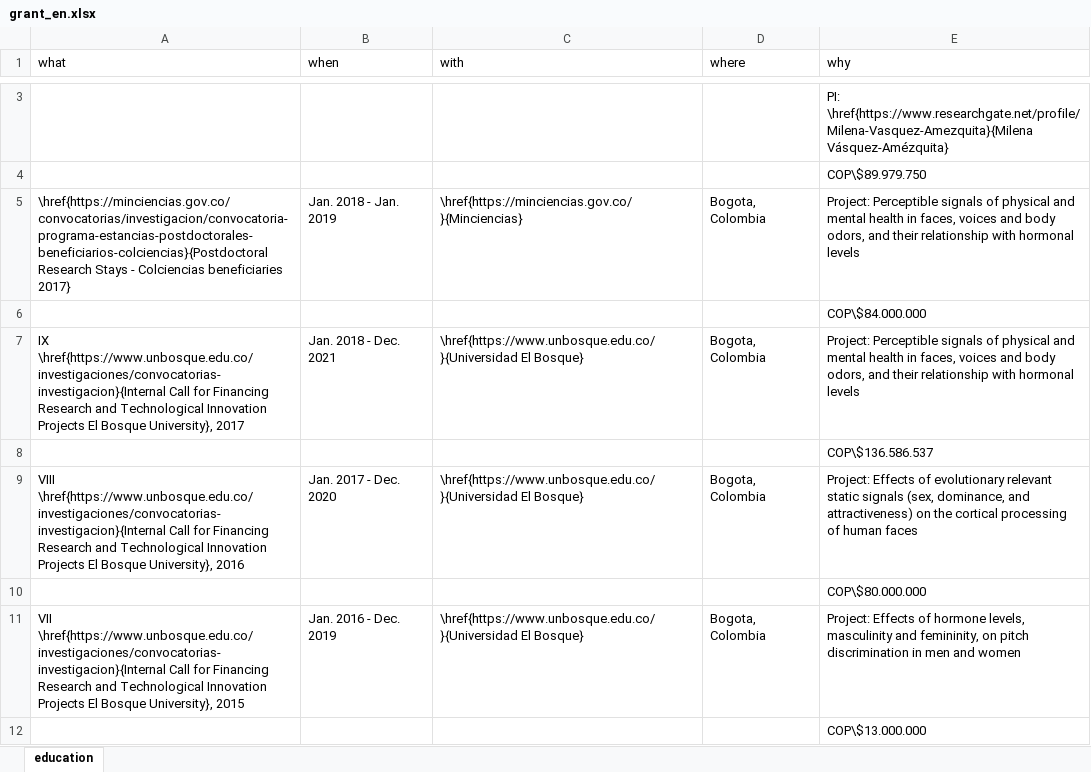
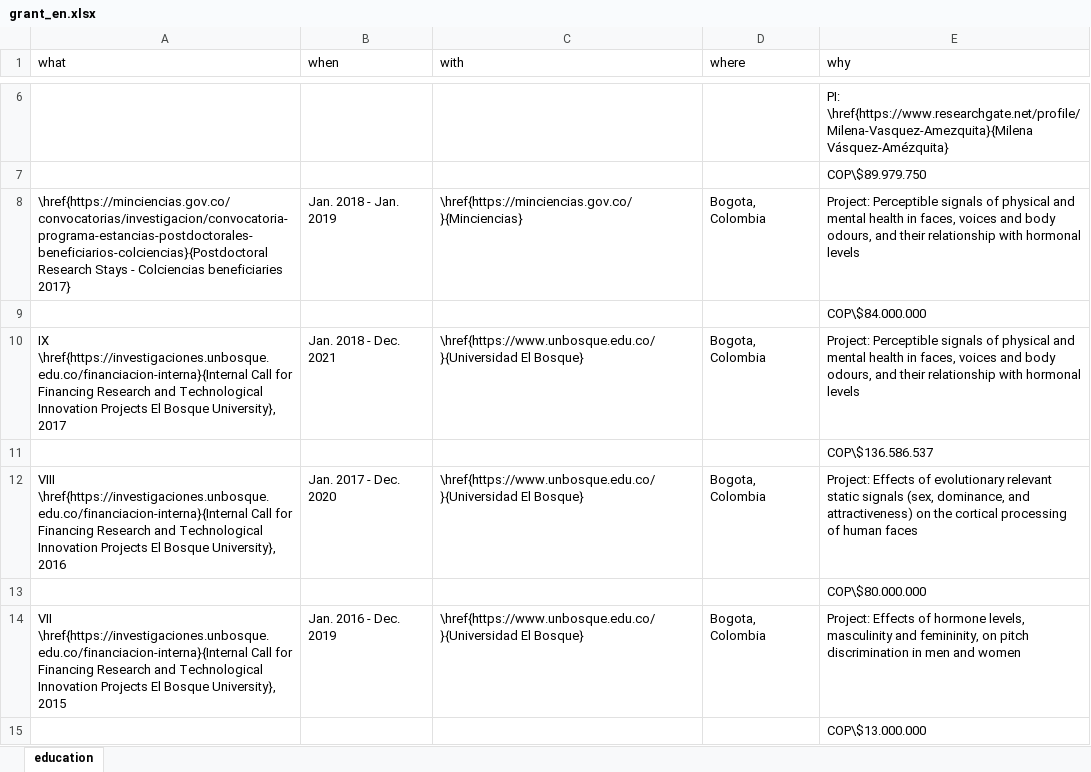
Before and after one commit to JDLeongomez/JDL_CV, an Excel workbook: data/grant_en.xlsx, sheet education, drawn as a sheet; only a part is shown, gaps mark what is left out; values as stored, in another font and other column widths than the file's, no borders; addresses are those after the commit; the diff covers the shown part only; the diff names each change by its address in the sheet, - before the commit and + after, or states it on an @@ line.

```diff
--- a/data/grant_en.xlsx (sheet education)
+++ b/data/grant_en.xlsx (sheet education)
-E8 (why): …and body odors, and their…
+E8 (why): …and body odours, and their…
-A10 (what): IX \href{https://www.unbosque.edu.co/investigaciones/convocatorias-investigacion}{Internal Call for…
+A10 (what): IX \href{https://investigaciones.unbosque.edu.co/financiacion-interna}{Internal Call for…
-E10 (why): …and body odors, and their…
+E10 (why): …and body odours, and their…
-A12 (what): VIII \href{https://www.unbosque.edu.co/investigaciones/convocatorias-investigacion}{Internal Call for…
+A12 (what): VIII \href{https://investigaciones.unbosque.edu.co/financiacion-interna}{Internal Call for…
-A14 (what): VII \href{https://www.unbosque.edu.co/investigaciones/convocatorias-investigacion}{Internal Call for…
+A14 (what): VII \href{https://investigaciones.unbosque.edu.co/financiacion-interna}{Internal Call for…
```
Also changed, not shown: 3 added rows and 1 edited cell elsewhere in this sheet, data/grant_es.xlsx, 4 other files.
